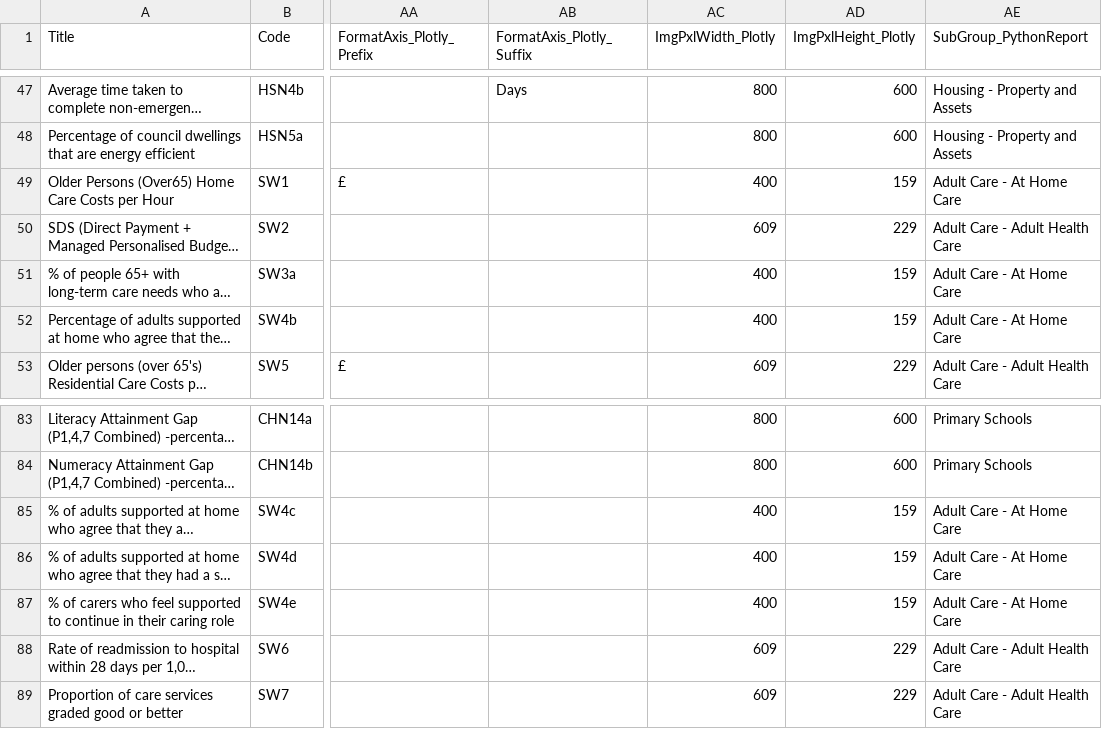
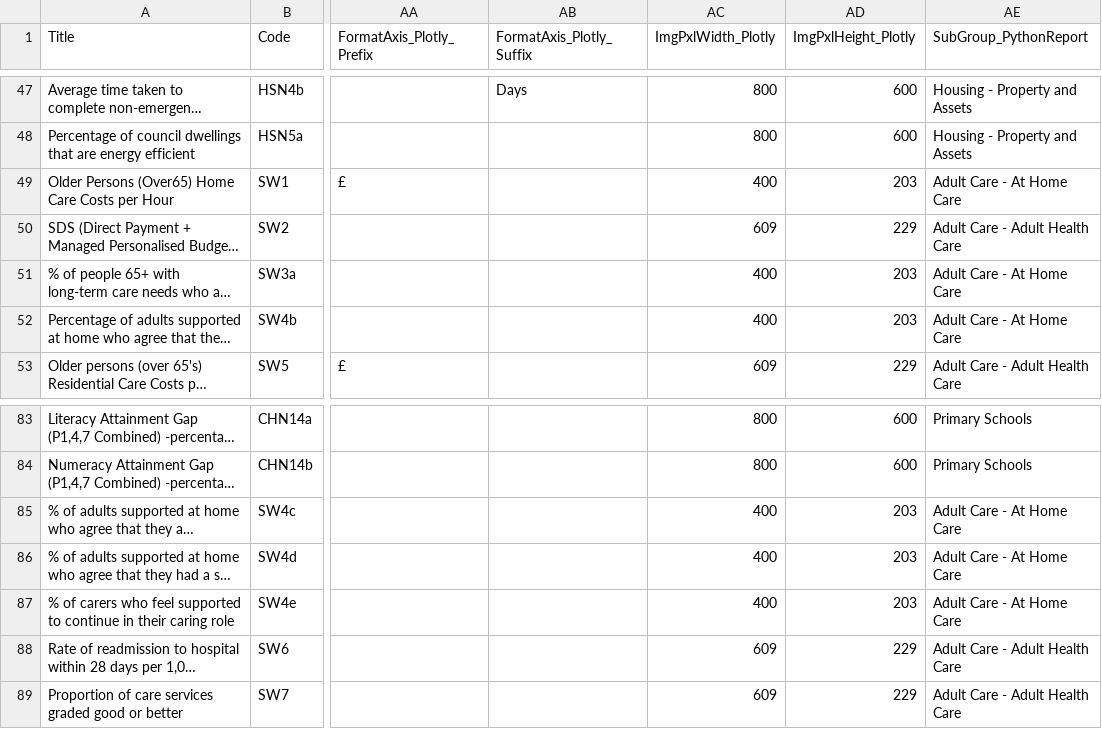
Before and after one commit to SC-TPP/LGBF, a CSV file: Data Files/Indicator Information.csv, drawn as a sheet; only a part is shown, gaps mark what is left out; long unchanged cells end in …; the diff names each change by its address in the sheet, - before the commit and + after, or states it on an @@ line.

Commit message:
New pages and css file cleanup. Ammended main_styles css file to keep text sizes etc consistent.

```diff
--- a/Data Files/Indicator Information.csv
+++ b/Data Files/Indicator Information.csv
-AD49 (ImgPxlHeight_Plotly): 159
+AD49 (ImgPxlHeight_Plotly): 203
-AD51:AD52 (ImgPxlHeight_Plotly): 159
+AD51:AD52 (ImgPxlHeight_Plotly): 203
-AD85:AD87 (ImgPxlHeight_Plotly): 159
+AD85:AD87 (ImgPxlHeight_Plotly): 203
```
Also changed, not shown: 16 other files.
